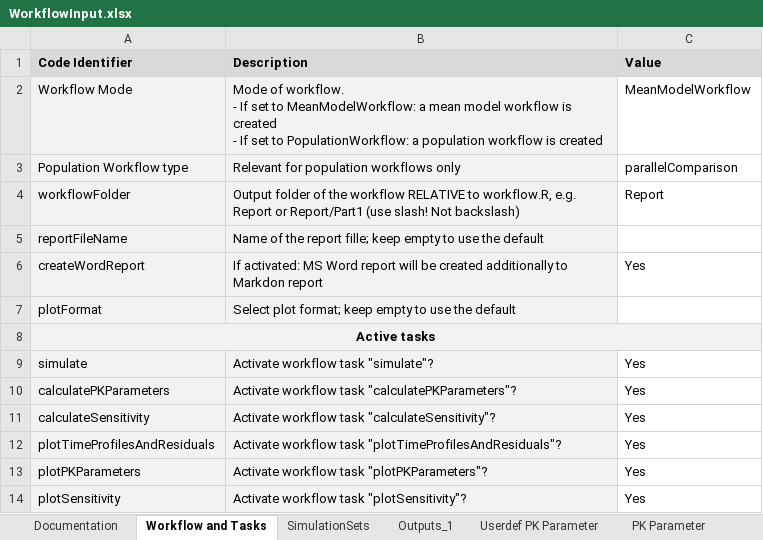
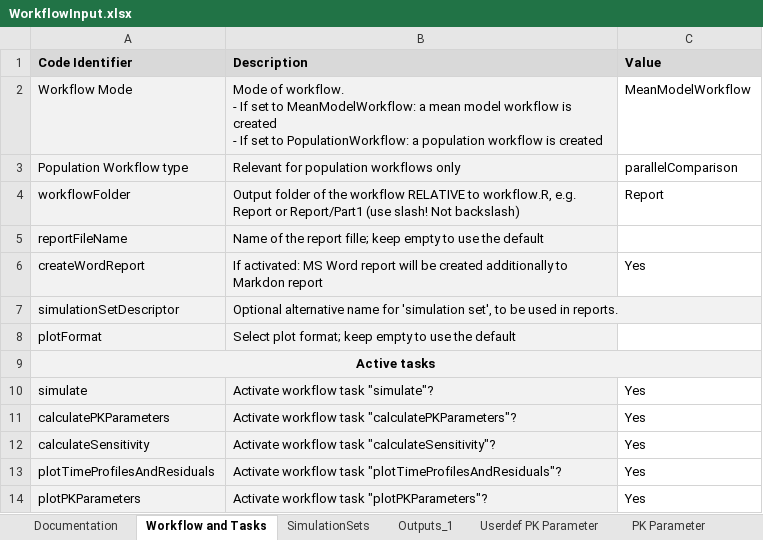
Before and after one commit to Open-Systems-Pharmacology/OSPSuite.ReportingEngine, an Excel workbook: inst/extdata/WorkflowInput.xlsx, sheet Workflow and Tasks, drawn as a sheet; only a part is shown; the shorter side is filled out with more unchanged rows; values as stored, in another font and other column widths than the file's, no borders; the diff names each change by its address in the sheet, - before the commit and + after, or states it on an @@ line.

```diff
--- a/inst/extdata/WorkflowInput.xlsx (sheet Workflow and Tasks)
+++ b/inst/extdata/WorkflowInput.xlsx (sheet Workflow and Tasks)
+row 7: simulationSetDescriptor | Optional alternative name for 'simulation set', to be used in reports.
```
Also changed, not shown: 1 other file.
